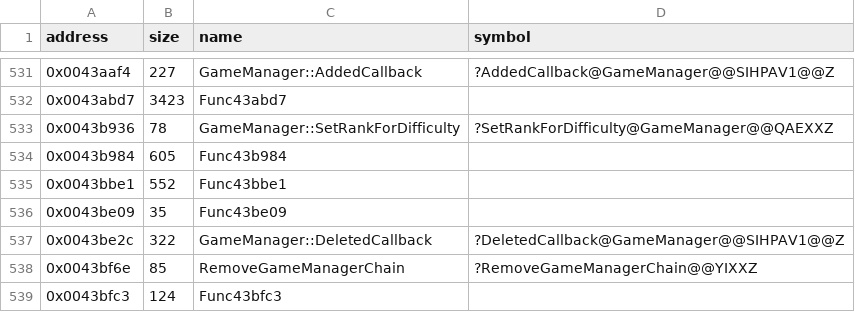
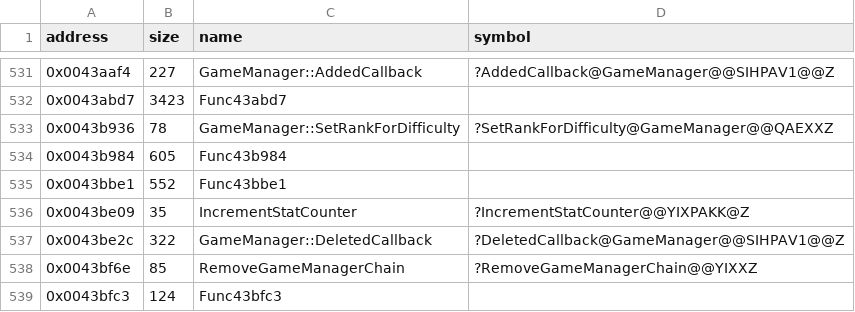
Before and after one commit to Cirno-Labs/th08, a CSV file: config/symbols.csv, drawn as a sheet; only a part is shown, gaps mark what is left out.

Commit message:
Decompile IncrementStatCounter (0x43be09)

```diff
--- a/config/symbols.csv
+++ b/config/symbols.csv
@@ -535,3 +535,3 @@ address,size,name,symbol
 0x0043bbe1,552,Func43bbe1,
-0x0043be09,35,Func43be09,
+0x0043be09,35,IncrementStatCounter,?IncrementStatCounter@@YIXPAKK@Z
 0x0043be2c,322,GameManager::DeletedCallback,?DeletedCallback@GameManager@@SIHPAV1@@Z
```
Also changed, not shown: 2 other files.
